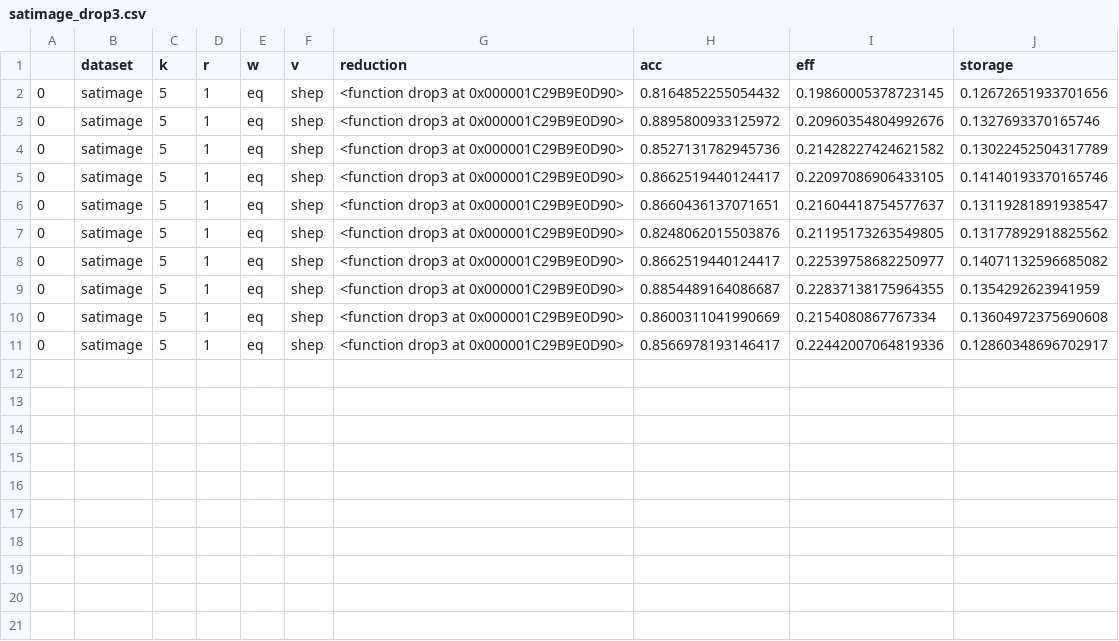
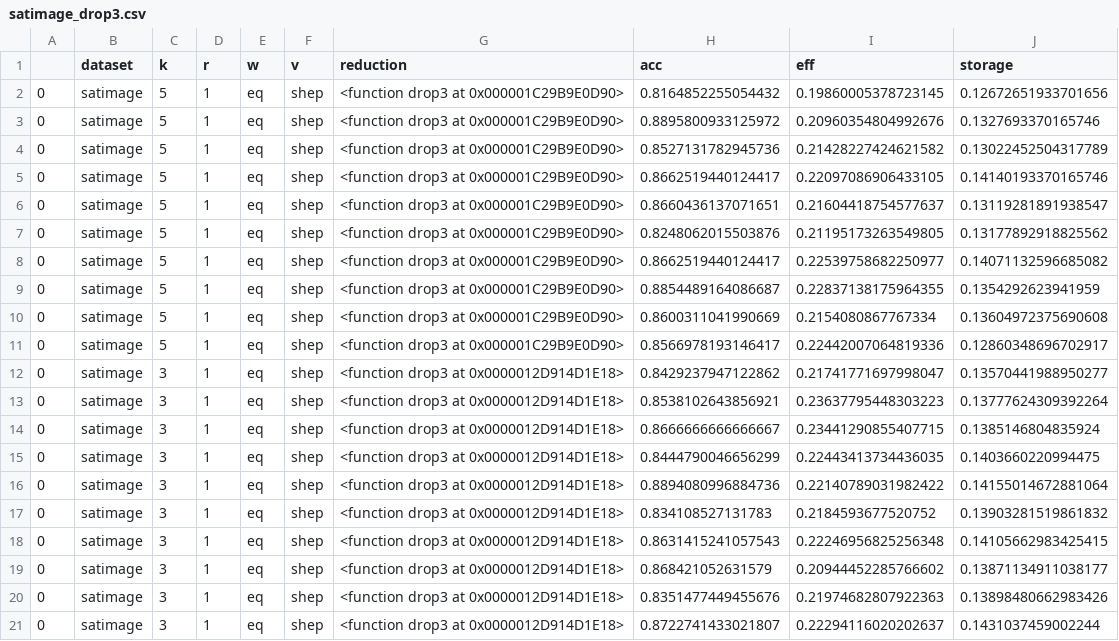
Before and after one commit to SrTangente/IML_W3, a CSV file: satimage_drop3.csv, drawn as a sheet.

```diff
--- a/satimage_drop3.csv
+++ b/satimage_drop3.csv
@@ -11 +11,11 @@
 0,satimage,5,1,eq,shep,<function drop3 at 0x000001C29B9E0D90>,0.8566978193146417,0.22442007064819336,0.12860348696702917
+0,satimage,3,1,eq,shep,<function drop3 at 0x0000012D914D1E18>,0.8429237947122862,0.21741771697998047,0.13570441988950277
+0,satimage,3,1,eq,shep,<function drop3 at 0x0000012D914D1E18>,0.8538102643856921,0.23637795448303223,0.13777624309392264
+0,satimage,3,1,eq,shep,<function drop3 at 0x0000012D914D1E18>,0.8666666666666667,0.23441290855407715,0.1385146804835924
+0,satimage,3,1,eq,shep,<function drop3 at 0x0000012D914D1E18>,0.8444790046656299,0.22443413734436035,0.1403660220994475
+0,satimage,3,1,eq,shep,<function drop3 at 0x0000012D914D1E18>,0.8894080996884736,0.22140789031982422,0.14155014672881064
+0,satimage,3,1,eq,shep,<function drop3 at 0x0000012D914D1E18>,0.834108527131783,0.2184593677520752,0.13903281519861832
+0,satimage,3,1,eq,shep,<function drop3 at 0x0000012D914D1E18>,0.8631415241057543,0.22246956825256348,0.14105662983425415
+0,satimage,3,1,eq,shep,<function drop3 at 0x0000012D914D1E18>,0.868421052631579,0.20944452285766602,0.13871134911038177
+0,satimage,3,1,eq,shep,<function drop3 at 0x0000012D914D1E18>,0.8351477449455676,0.21974682807922363,0.13898480662983426
+0,satimage,3,1,eq,shep,<function drop3 at 0x0000012D914D1E18>,0.8722741433021807,0.22294116020202637,0.1431037459002244
```
Also changed, not shown: vowel_drop3.csv, 1 other file.
